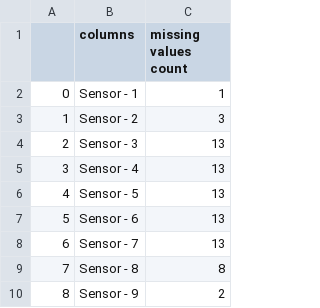
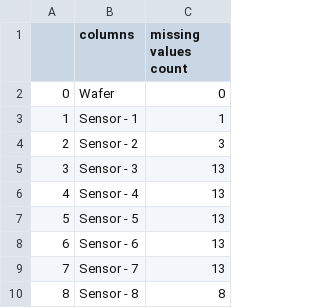
Before and after one commit to Kiranclutch1998/semicondutor-defects, a CSV file: data/preprocessing_data/null_values.csv, drawn as a sheet; only a part is shown; the shorter side is filled out with more unchanged rows; addresses are those after the commit; the diff names each change by its address in the sheet, - before the commit and + after, or states it on an @@ line.

```diff
--- a/data/preprocessing_data/null_values.csv
+++ b/data/preprocessing_data/null_values.csv
+row 2: 0 | Wafer | 0
@@ column A renumbered from row 3 down @@
```
Also changed, not shown: Prediction_Output_File/Predictions.csv, 40 other files.
